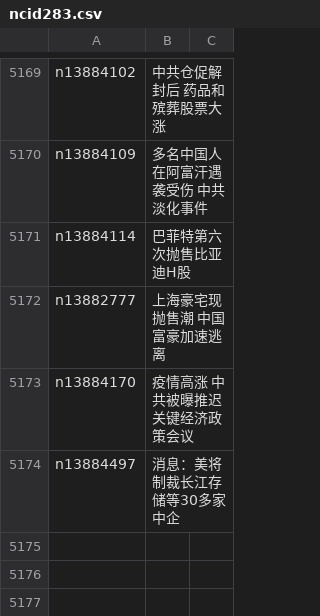
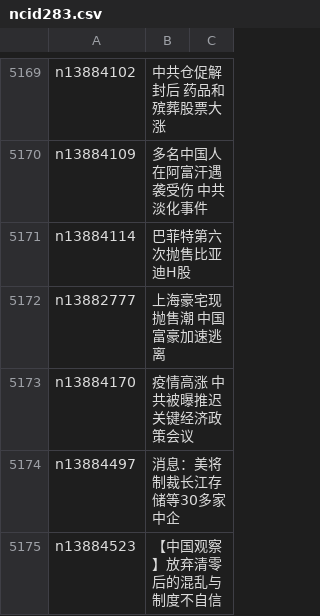
Before and after one commit to epic-marker/epoch-news, a CSV file: indexes/ncid283.csv, drawn as a sheet; only a part is shown, gaps mark what is left out; the diff names each change by its address in the sheet, - before the commit and + after, or states it on an @@ line.

```diff
--- a/indexes/ncid283.csv
+++ b/indexes/ncid283.csv
+row 5175: n13884523 | 【中国观察】放弃清零后的混乱与制度不自信
```
Also changed, not shown: indexes/ncid277.csv, indexes/ncid278.csv, 33 other files.
